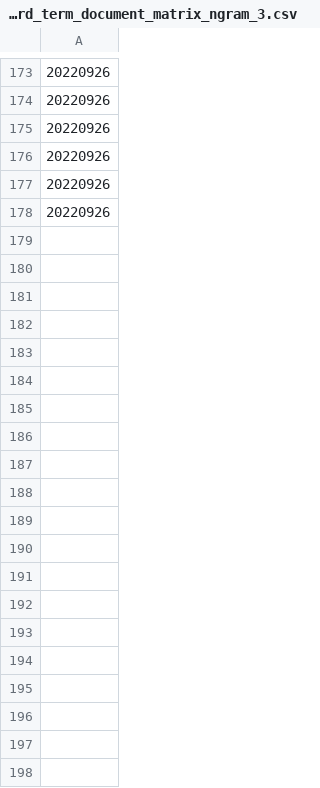
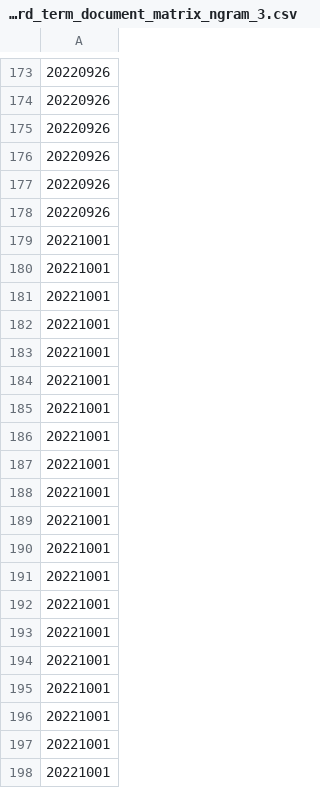
Before and after one commit to paparon96/Sustainability, a CSV file: Carbon_price_prediction/App/data/merged_articles_carbon_keyword_term_document_matrix_ngram_3.csv, drawn as a sheet; only a part is shown, gaps mark what is left out; the diff covers the shown part only.

```diff
--- a/Carbon_price_prediction/App/data/merged_articles_carbon_keyword_term_document_matrix_ngram_3.csv
+++ b/Carbon_price_prediction/App/data/merged_articles_carbon_keyword_term_document_matrix_ngram_3.csv
@@ -178 +178,21 @@
 20220926
+20221001
+20221001
+20221001
+20221001
+20221001
+20221001
+20221001
+20221001
+20221001
+20221001
+20221001
+20221001
+20221001
+20221001
+20221001
+20221001
+20221001
+20221001
+20221001
+20221001
```
Also changed, not shown: 21 added rows elsewhere in this file, Carbon_price_prediction/App/data/gdelt_events.csv, Carbon_price_prediction/App/data/merged_articles_carbon_keyword_term_document_matrix_ngram_1.csv, 8 other files.
